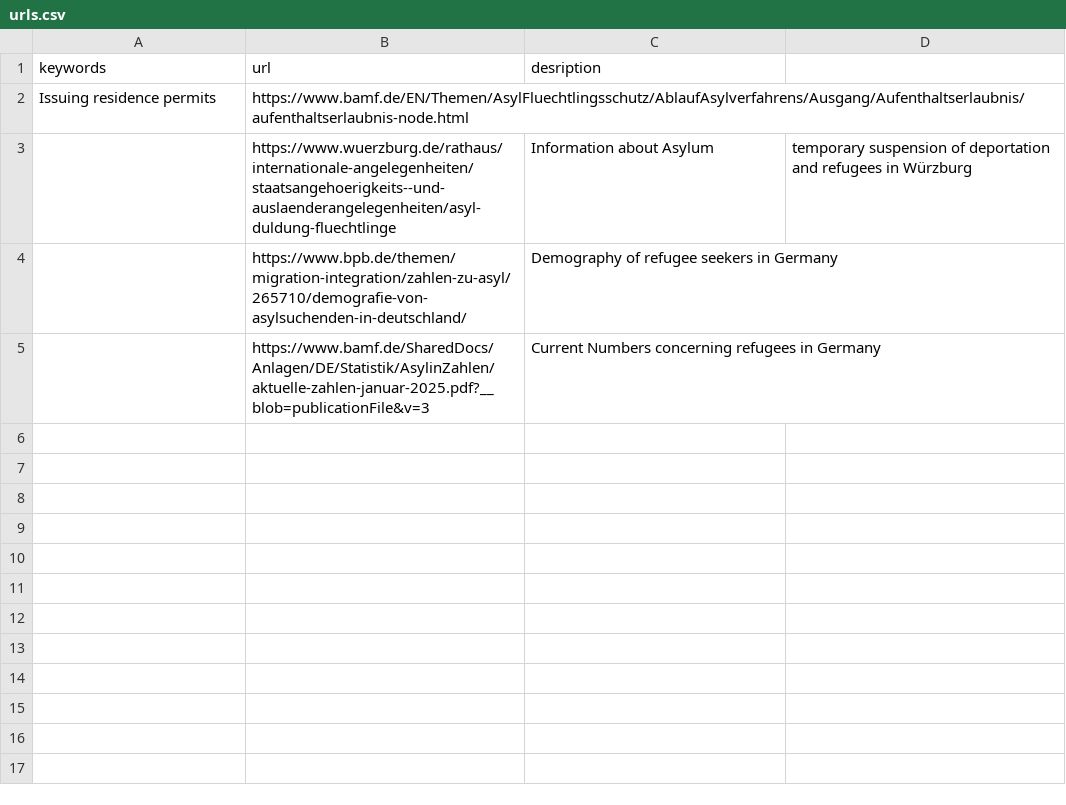
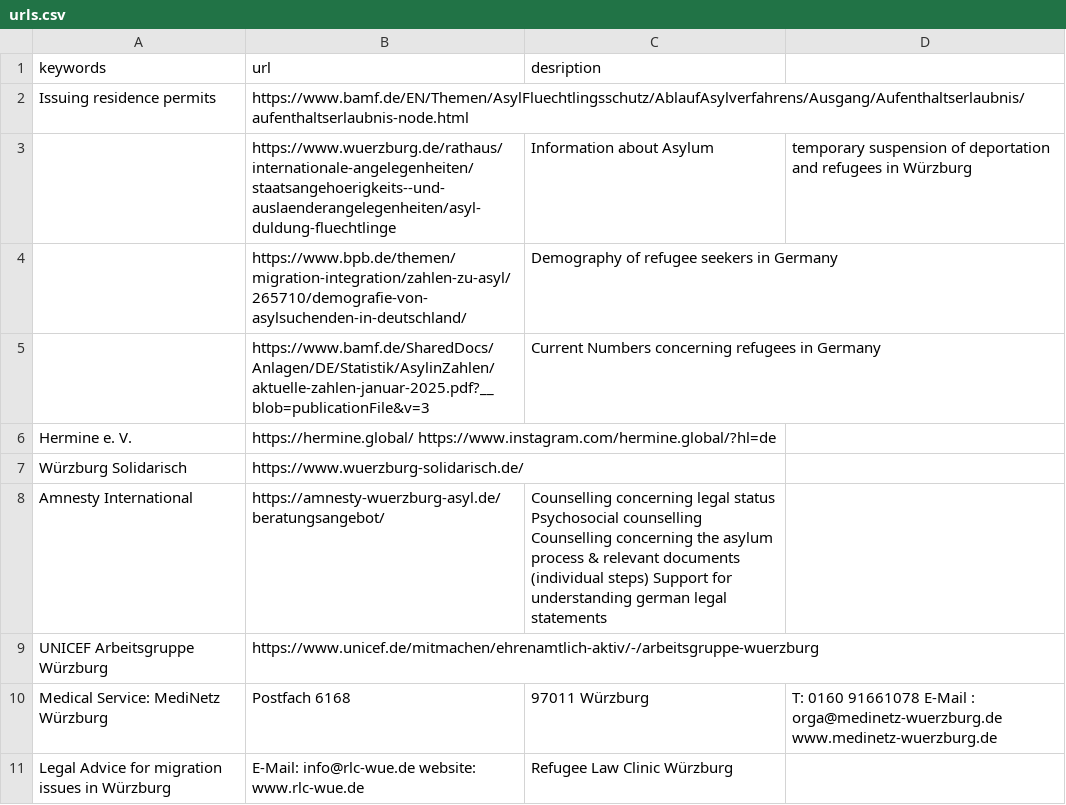
Before and after one commit to Horizon-42/diginit_ai, a CSV file: rag_resource/urls.csv, drawn as a sheet.

Commit message:
Add Gradio app for migration and refugee law assistance, update URLs and requirements

```diff
--- a/rag_resource/urls.csv
+++ b/rag_resource/urls.csv
@@ -5 +5,7 @@ Issuing residence permits, https://www.bamf.de/EN/Themen/AsylFluechtlingsschutz/
 ,https://www.bamf.de/SharedDocs/Anlagen/DE/Statistik/AsylinZahlen/aktuelle-zahlen-januar-2025.pdf?__blob=publicationFile&v=3,Current Numbers concerning refugees in Germany
+Hermine e. V., https://hermine.global/ https://www.instagram.com/hermine.global/?hl=de,
+Würzburg Solidarisch, https://www.wuerzburg-solidarisch.de/,
+Amnesty International, https://amnesty-wuerzburg-asyl.de/beratungsangebot/,Counselling concerning legal status Psychosocial counselling Counselling concerning the asylum process & relevant documents (individual steps) Support for understanding german legal statements
+UNICEF Arbeitsgruppe Würzburg,https://www.unicef.de/mitmachen/ehrenamtlich-aktiv/-/arbeitsgruppe-wuerzburg
+Medical Service: MediNetz Würzburg, Postfach 6168, 97011 Würzburg,   T: 0160 91661078 E-Mail : orga@medinetz-wuerzburg.de www.medinetz-wuerzburg.de
+Legal Advice for migration issues in Würzburg, E-Mail: info@rlc-wue.de website: www.rlc-wue.de, Refugee Law Clinic Würzburg
```
Also changed, not shown: 5 other files.
